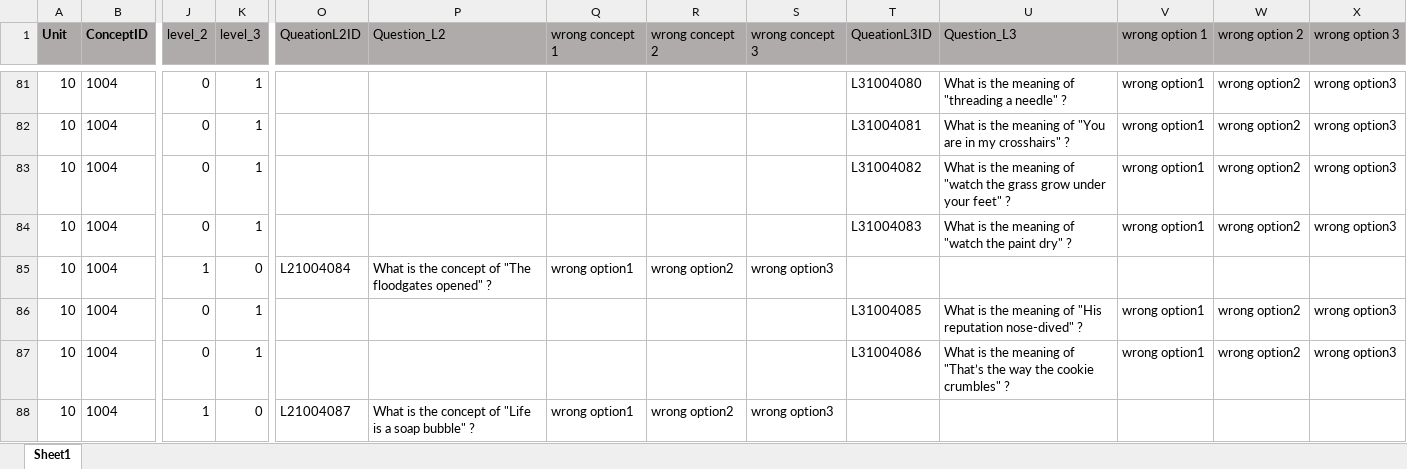
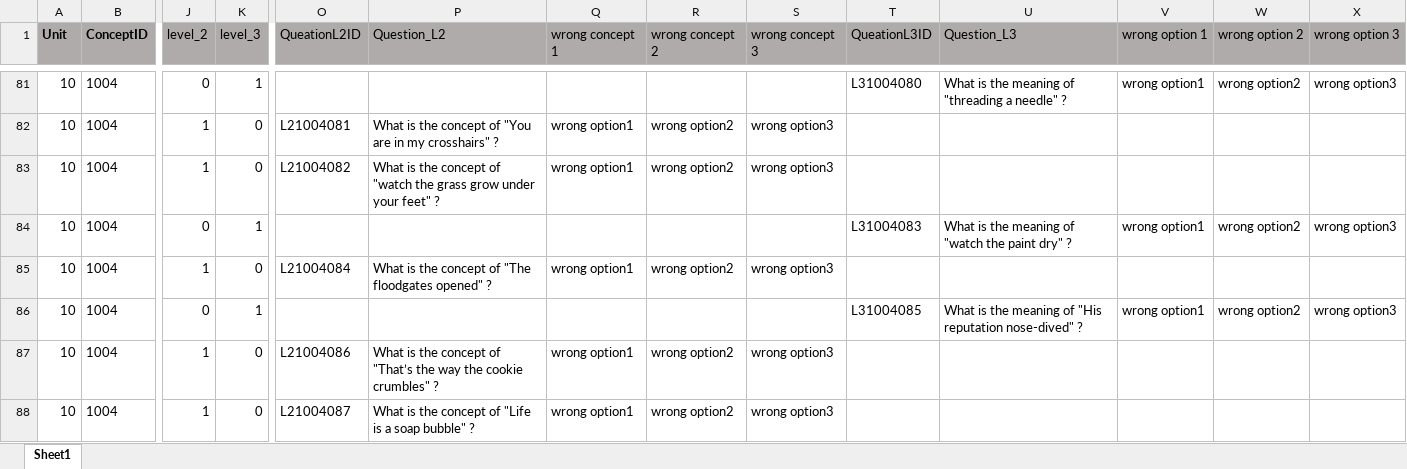
Before and after one commit to Undefeated-man/AI_teaching_project, an Excel workbook: miniproject/template/Lectures/Lecture 10.xlsx, sheet Sheet1, drawn as a sheet; only a part is shown, gaps mark what is left out; values as stored, in another font and other column widths than the file's, no borders; the diff covers the shown part only; the diff names each change by its address in the sheet, - before the commit and + after, or states it on an @@ line.

```diff
--- a/miniproject/template/Lectures/Lecture 10.xlsx (sheet Sheet1)
+++ b/miniproject/template/Lectures/Lecture 10.xlsx (sheet Sheet1)
-J82:J83 (level_2): 0
+J82:J83 (level_2): 1
-K82:K83 (level_3): 1
+K82:K83 (level_3): 0
-O82 (QueationL2ID): (empty)
+O82 (QueationL2ID): L21004081
-P82 (Question_L2): (empty)
+P82 (Question_L2): What is the concept of "You are in my crosshairs" ?
-Q82:Q83 (wrong concept 1): (empty)
+Q82:Q83 (wrong concept 1): wrong option1
-R82:R83 (wrong concept 2): (empty)
+R82:R83 (wrong concept 2): wrong option2
-S82:S83 (wrong concept 3): (empty)
+S82:S83 (wrong concept 3): wrong option3
-T82 (QueationL3ID): L31004081
+T82 (QueationL3ID): (empty)
-U82 (Question_L3): What is the meaning of "You are in my crosshairs" ?
+U82 (Question_L3): (empty)
-V82:V83 (wrong option 1): wrong option1
+V82:V83 (wrong option 1): (empty)
-W82:W83 (wrong option 2): wrong option2
+W82:W83 (wrong option 2): (empty)
-X82:X83 (wrong option 3): wrong option3
+X82:X83 (wrong option 3): (empty)
-O83 (QueationL2ID): (empty)
+O83 (QueationL2ID): L21004082
-P83 (Question_L2): (empty)
+P83 (Question_L2): What is the concept of "watch the grass grow under your feet" ?
-T83 (QueationL3ID): L31004082
+T83 (QueationL3ID): (empty)
-U83 (Question_L3): What is the meaning of "watch the grass grow under your feet" ?
+U83 (Question_L3): (empty)
-J87 (level_2): 0
+J87 (level_2): 1
-K87 (level_3): 1
+K87 (level_3): 0
-O87 (QueationL2ID): (empty)
+O87 (QueationL2ID): L21004086
-P87 (Question_L2): (empty)
+P87 (Question_L2): What is the concept of "That’s the way the cookie crumbles" ?
-Q87 (wrong concept 1): (empty)
+Q87 (wrong concept 1): wrong option1
-R87 (wrong concept 2): (empty)
+R87 (wrong concept 2): wrong option2
-S87 (wrong concept 3): (empty)
+S87 (wrong concept 3): wrong option3
-T87 (QueationL3ID): L31004086
+T87 (QueationL3ID): (empty)
-U87 (Question_L3): What is the meaning of "That’s the way the cookie crumbles" ?
+U87 (Question_L3): (empty)
-V87 (wrong option 1): wrong option1
+V87 (wrong option 1): (empty)
-W87 (wrong option 2): wrong option2
+W87 (wrong option 2): (empty)
-X87 (wrong option 3): wrong option3
+X87 (wrong option 3): (empty)
```
Also changed, not shown: 9 added rows, 9 removed rows and 511 edited cells elsewhere in this sheet, formulas that keep their value, miniproject/template/Lectures/Lecture 3.xlsx, miniproject/template/Lectures/Lecture 5.xlsx, 9 other files.
